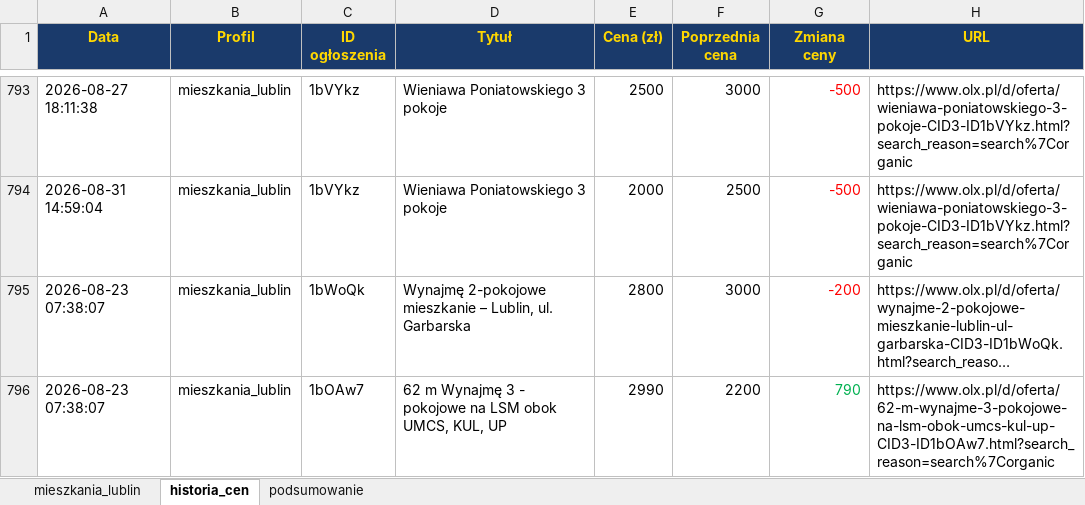
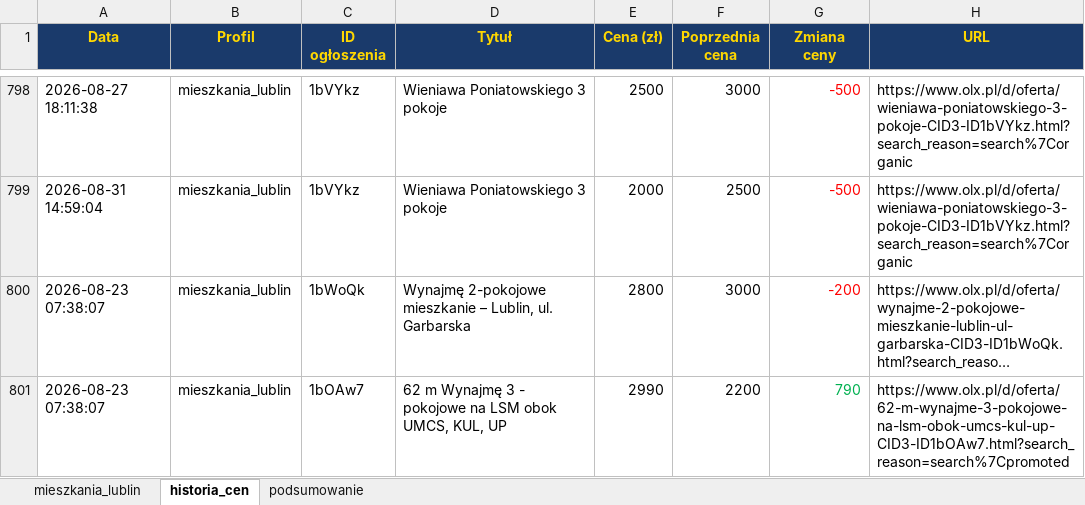
Before and after one commit to Bonaventura-EW/SZPERACZ-MIESZKANIOWY, an Excel workbook: data/szperacz_mieszkaniowy.xlsx, sheet historia_cen, drawn as a sheet; only a part is shown, gaps mark what is left out; long unchanged cells end in …; values as stored, in another font and other column widths than the file's, no borders; addresses are those after the commit; the diff covers the shown part only; the diff names each change by its address in the sheet, - before the commit and + after, or states it on an @@ line.

```diff
--- a/data/szperacz_mieszkaniowy.xlsx (sheet historia_cen)
+++ b/data/szperacz_mieszkaniowy.xlsx (sheet historia_cen)
-H801 (URL): https://www.olx.pl/d/oferta/62-m-wynajme-3-pokojowe-na-lsm-obok-umcs-kul-up-CID3-ID1bOAw7.html?search_reason=search%7Corganic
+H801 (URL): https://www.olx.pl/d/oferta/62-m-wynajme-3-pokojowe-na-lsm-obok-umcs-kul-up-CID3-ID1bOAw7.html?search_reason=search%7Cpromoted
```
Also changed, not shown: 20 added rows and 31 edited cells elsewhere in this sheet, sheet mieszkania_lublin, sheet podsumowanie, 4 other files.
